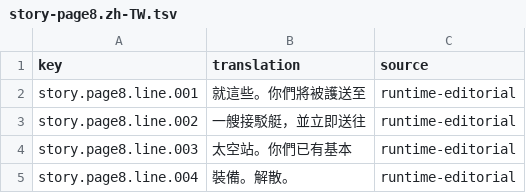
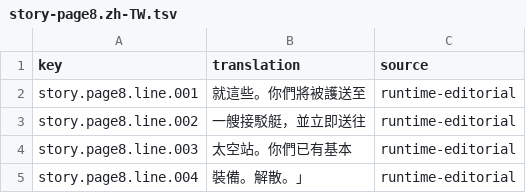
Before and after one commit to wicanr2/buck-rogers-countdown-to-doomsday-cht, a TSV file: text/story-page8.zh-TW.tsv, drawn as a sheet.

```diff
--- a/text/story-page8.zh-TW.tsv
+++ b/text/story-page8.zh-TW.tsv
@@ -4,2 +4,2 @@ story.page8.line.002	一艘接駁艇，並立即送往	runtime-editorial
 story.page8.line.003	太空站。你們已有基本	runtime-editorial
-story.page8.line.004	裝備。解散。	runtime-editorial
+story.page8.line.004	裝備。解散。」	runtime-editorial
```
Also changed, not shown: 7 other files.
